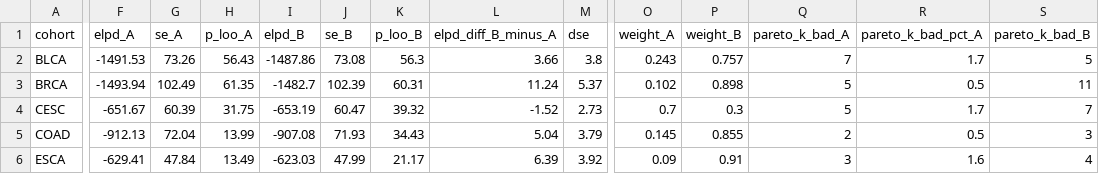
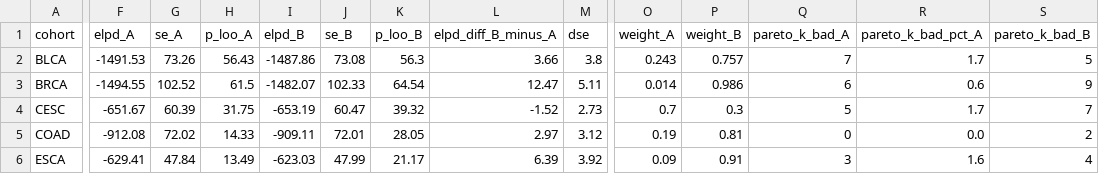
Before and after one commit to affanhamid/tcga-survival-bias, a CSV file: results/analysis/model_comparison_loo.csv, drawn as a sheet; only a part is shown, gaps mark what is left out; the diff covers the shown part only; the diff names each change by its address in the sheet, - before the commit and + after, or states it on an @@ line.

```diff
--- a/results/analysis/model_comparison_loo.csv
+++ b/results/analysis/model_comparison_loo.csv
-F3 (elpd_A): -1493.94
+F3 (elpd_A): -1494.55
-G3 (se_A): 102.49
+G3 (se_A): 102.52
-H3 (p_loo_A): 61.35
+H3 (p_loo_A): 61.5
-I3 (elpd_B): -1482.7
+I3 (elpd_B): -1482.07
-J3 (se_B): 102.39
+J3 (se_B): 102.33
-K3 (p_loo_B): 60.31
+K3 (p_loo_B): 64.54
-L3 (elpd_diff_B_minus_A): 11.24
+L3 (elpd_diff_B_minus_A): 12.47
-M3 (dse): 5.37
+M3 (dse): 5.11
-O3 (weight_A): 0.102
+O3 (weight_A): 0.014
-P3 (weight_B): 0.898
+P3 (weight_B): 0.986
-Q3 (pareto_k_bad_A): 5
+Q3 (pareto_k_bad_A): 6
-R3 (pareto_k_bad_pct_A): 0.5
+R3 (pareto_k_bad_pct_A): 0.6
-S3 (pareto_k_bad_B): 11
+S3 (pareto_k_bad_B): 9
-F5 (elpd_A): -912.13
+F5 (elpd_A): -912.08
-G5 (se_A): 72.04
+G5 (se_A): 72.02
-H5 (p_loo_A): 13.99
+H5 (p_loo_A): 14.33
-I5 (elpd_B): -907.08
+I5 (elpd_B): -909.11
-J5 (se_B): 71.93
+J5 (se_B): 72.01
-K5 (p_loo_B): 34.43
+K5 (p_loo_B): 28.05
-L5 (elpd_diff_B_minus_A): 5.04
+L5 (elpd_diff_B_minus_A): 2.97
-M5 (dse): 3.79
+M5 (dse): 3.12
-O5 (weight_A): 0.145
+O5 (weight_A): 0.19
-P5 (weight_B): 0.855
+P5 (weight_B): 0.81
-Q5 (pareto_k_bad_A): 2
+Q5 (pareto_k_bad_A): 0
-R5 (pareto_k_bad_pct_A): 0.5
+R5 (pareto_k_bad_pct_A): 0.0
-S5 (pareto_k_bad_B): 3
+S5 (pareto_k_bad_B): 2
```
Also changed, not shown: 1 added row, 1 removed row and 95 edited cells elsewhere in this file, results/pan_cancer_summary.csv, 49 other files.
